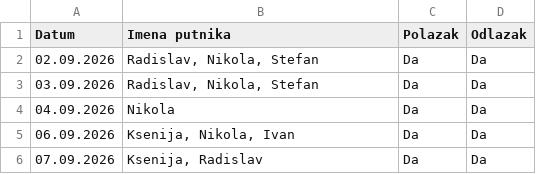
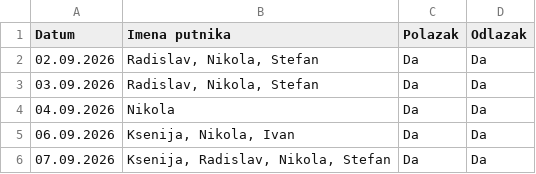
Before and after one commit to GeorgeTheGallant/TravelMB, a CSV file: baza.csv, drawn as a sheet.

Commit message:
Automatsko osvežavanje baze putnika

```diff
--- a/baza.csv
+++ b/baza.csv
@@ -5,2 +5,2 @@ Datum,Imena putnika,Polazak,Odlazak
 06.09.2026,"Ksenija, Nikola, Ivan",Da,Da
-07.09.2026,"Ksenija, Radislav",Da,Da
+07.09.2026,"Ksenija, Radislav, Nikola, Stefan",Da,Da
```
